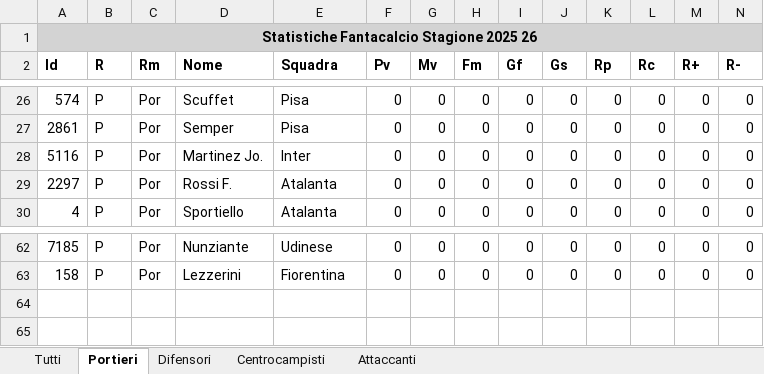
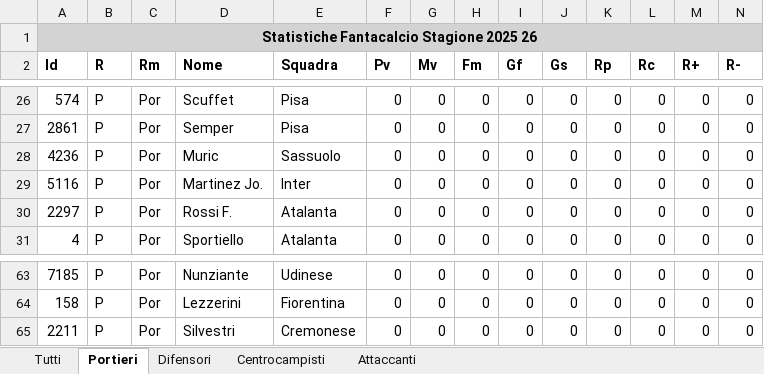
Before and after one commit to fumaghe/FataValuePrediction, an Excel workbook: data_retriever_fbref/Statistiche_Fantacalcio_Stagione_2025_26.xlsx, sheet Portieri, drawn as a sheet; only a part is shown, gaps mark what is left out; values as stored, in another font and other column widths than the file's, no borders; rows hold the shown columns only; the diff names each change by its address in the sheet, - before the commit and + after, or states it on an @@ line.

```diff
--- a/data_retriever_fbref/Statistiche_Fantacalcio_Stagione_2025_26.xlsx (sheet Portieri)
+++ b/data_retriever_fbref/Statistiche_Fantacalcio_Stagione_2025_26.xlsx (sheet Portieri)
+row 28: 4236 | P | Por | Muric | Sassuolo | 0 | 0 | 0 | 0 | 0 | 0 | 0 | 0 | 0
+row 65: 2211 | P | Por | Silvestri | Cremonese | 0 | 0 | 0 | 0 | 0 | 0 | 0 | 0 | 0
```
Also changed, not shown: sheet Tutti, sheet Difensori, sheet Centrocampisti, sheet Attaccanti, 52 other files.
